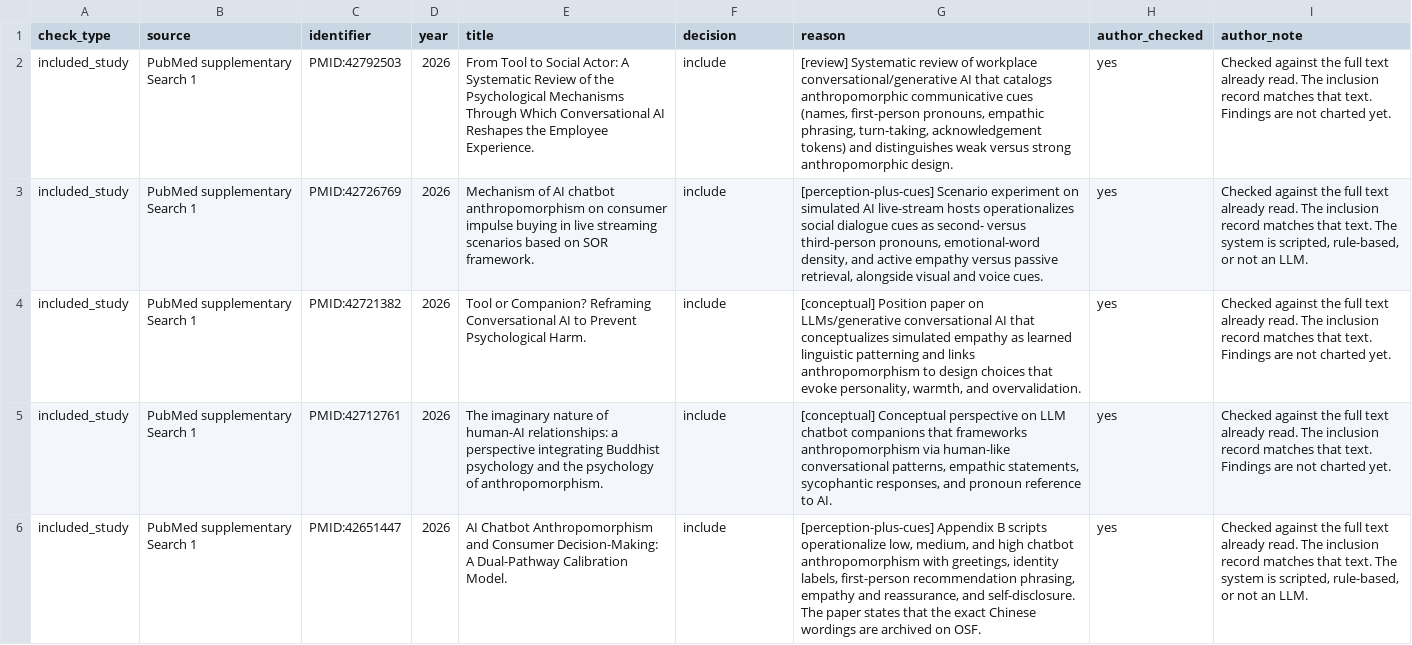
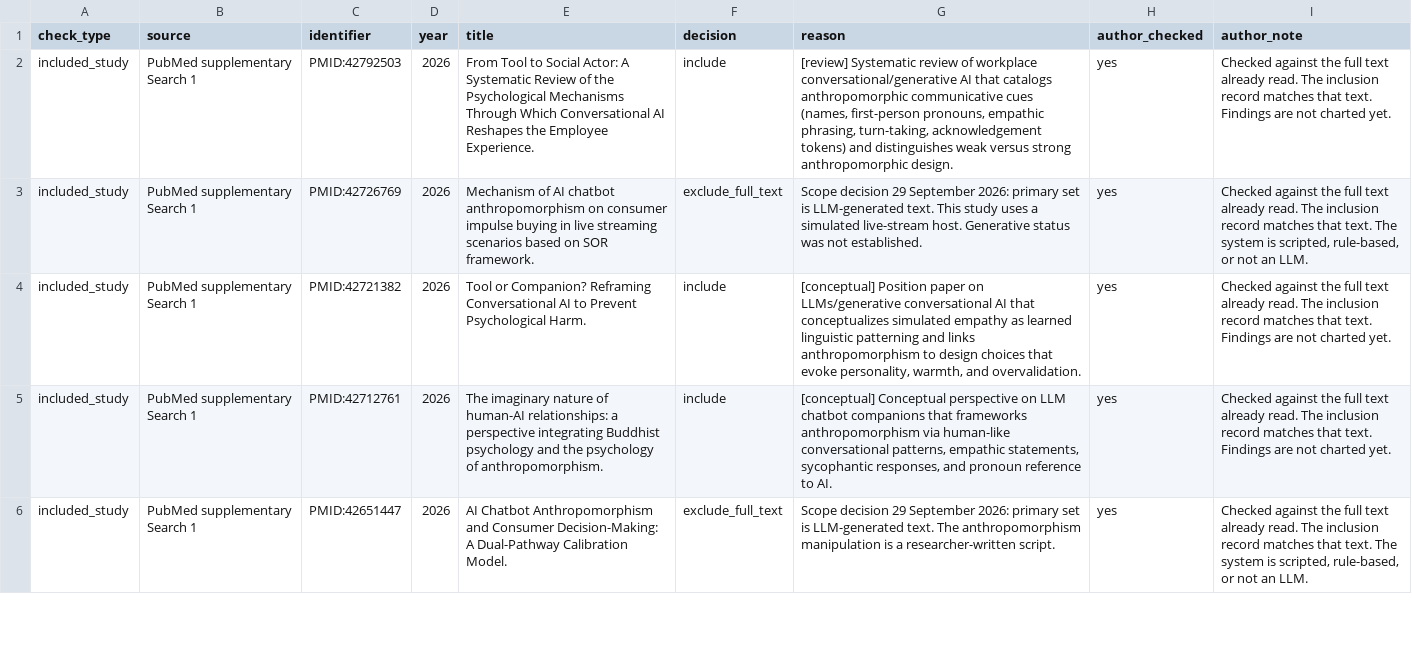
Before and after one commit to toobajatoi/ResearchPaper, a CSV file: SCOPING_REVIEW/data/author_verification_sample.csv, drawn as a sheet; only a part is shown; the diff covers the shown part only; the diff names each change by its address in the sheet, - before the commit and + after, or states it on an @@ line.

```diff
--- a/SCOPING_REVIEW/data/author_verification_sample.csv
+++ b/SCOPING_REVIEW/data/author_verification_sample.csv
-F3 (decision): include
+F3 (decision): exclude_full_text
-G3 (reason): [perception-plus-cues] Scenario experiment on simulated AI live-stream hosts operationalizes social dialogue cues as second- versus third-person pronouns, emotional-word density, and active empathy versus passive retrieval, alongside visual and voice cues.
+G3 (reason): Scope decision 29 September 2026: primary set is LLM-generated text. This study uses a simulated live-stream host. Generative status was not established.
-F6 (decision): include
+F6 (decision): exclude_full_text
-G6 (reason): [perception-plus-cues] Appendix B scripts operationalize low, medium, and high chatbot anthropomorphism with greetings, identity labels, first-person recommendation phrasing, empathy and reassurance, and self-disclosure. The paper states that the exact Chinese wordings are archived on OSF.
+G6 (reason): Scope decision 29 September 2026: primary set is LLM-generated text. The anthropomorphism manipulation is a researcher-written script.
```
Also changed, not shown: 16 edited cells elsewhere in this file, SCOPING_REVIEW/data/evidence_matrix.csv, SCOPING_REVIEW/data/screening.csv, 9 other files.
